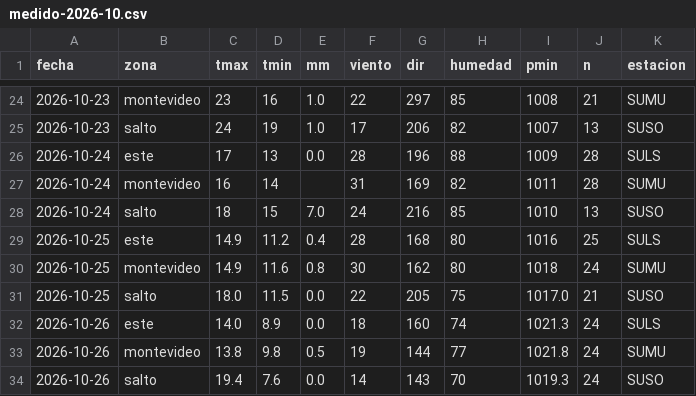
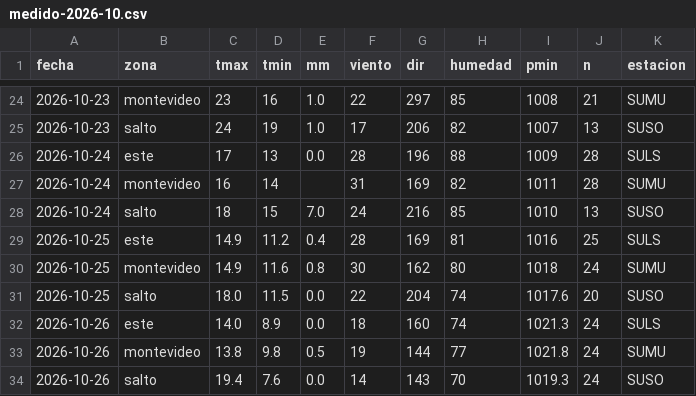
Before and after one commit to PatricioFerreira/Predictor-Noesis, a CSV file: data/historial/medido-2026-10.csv, drawn as a sheet; only a part is shown, gaps mark what is left out.

```diff
--- a/data/historial/medido-2026-10.csv
+++ b/data/historial/medido-2026-10.csv
@@ -28,5 +28,5 @@ fecha,zona,tmax,tmin,mm,viento,dir,humedad,pmin,n,estacion
 2026-10-24,salto,18,15,7.0,24,216,85,1010,13,SUSO
-2026-10-25,este,14.9,11.2,0.4,28,168,80,1016,25,SULS
+2026-10-25,este,14.9,11.2,0.4,28,169,81,1016,25,SULS
 2026-10-25,montevideo,14.9,11.6,0.8,30,162,80,1018,24,SUMU
-2026-10-25,salto,18.0,11.5,0.0,22,205,75,1017.0,21,SUSO
+2026-10-25,salto,18.0,11.5,0.0,22,204,74,1017.6,20,SUSO
 2026-10-26,este,14.0,8.9,0.0,18,160,74,1021.3,24,SULS
```
Also changed, not shown: data/historial/registro-2026-10.csv, 9 other files.
